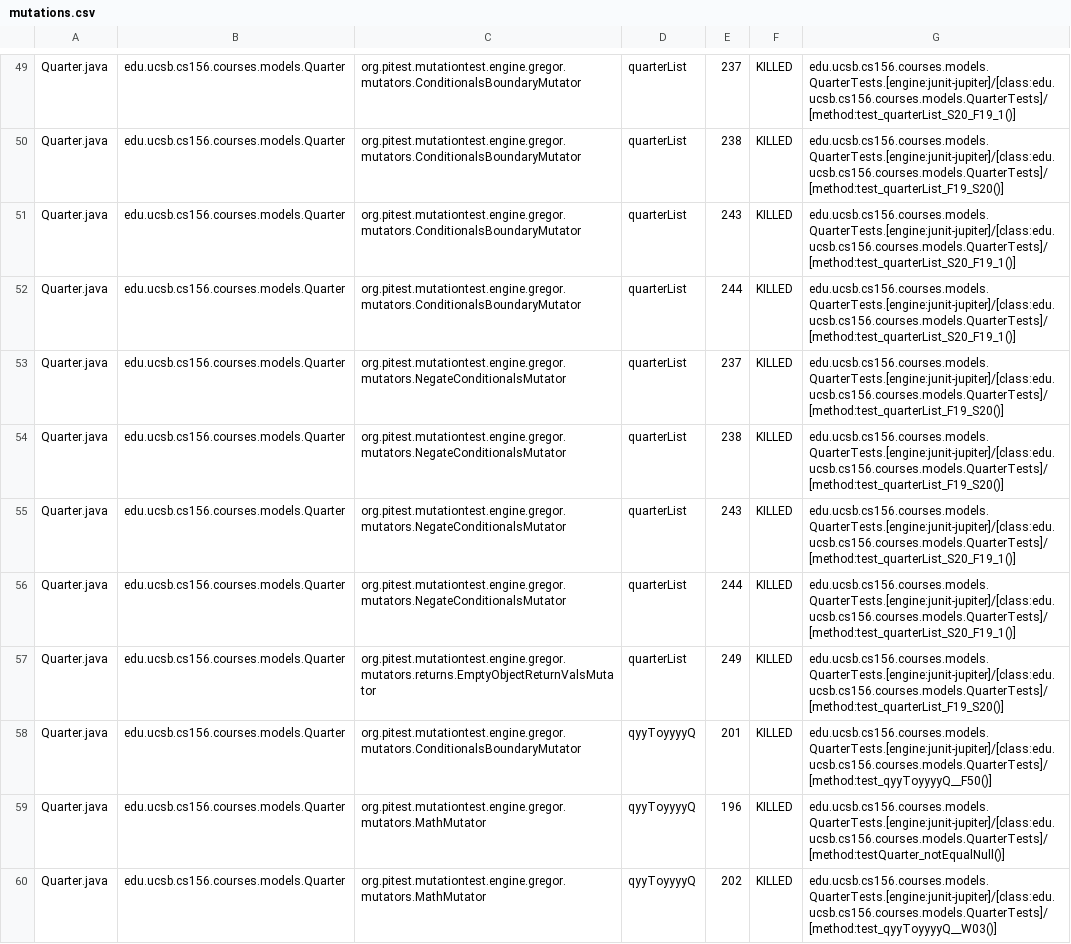
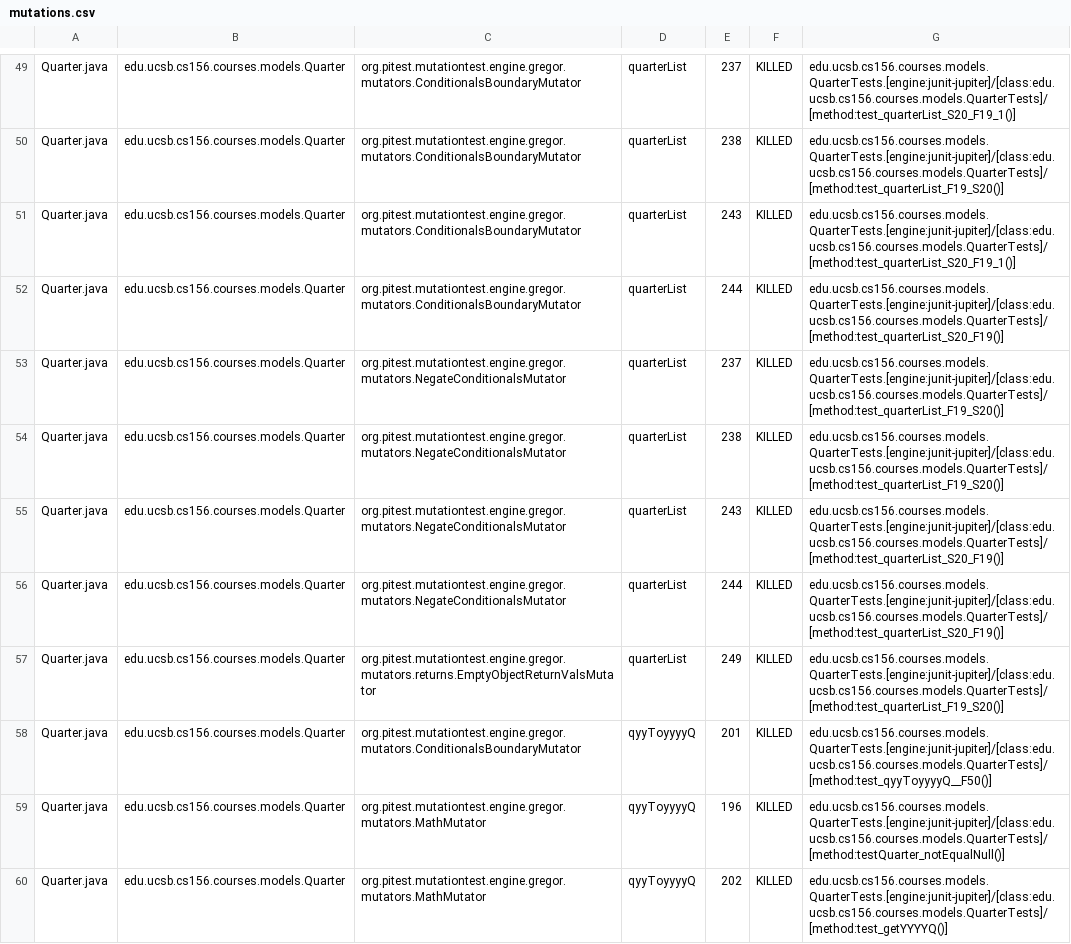
Before and after one commit to ucsb-cs156-f23/proj-courses-f23-7pm-4, a CSV file: prs/67/pitest/mutations.csv, drawn as a sheet; only a part is shown, gaps mark what is left out; the diff covers the shown part only.

Commit message:
Deploying to gh-pages from @ ucsb-cs156-f23/proj-courses-f23-7pm-4@abf02cb6bb4b8888ee324a0b1cd8099868c21038 🚀

```diff
--- a/prs/67/pitest/mutations.csv
+++ b/prs/67/pitest/mutations.csv
@@ -51,7 +51,7 @@ Quarter.java,edu.ucsb.cs156.courses.models.Quarter,org.pitest.mutationtest.engin
 Quarter.java,edu.ucsb.cs156.courses.models.Quarter,org.pitest.mutationtest.engine.gregor.mutators.ConditionalsBoundaryMutator,quarterList,243,KILLED,edu.ucsb.cs156.courses.models.QuarterTests.[engine:junit-jupiter]/[class:edu.ucsb.cs156.courses.models.QuarterTests]/[method:test_quarterList_S20_F19_1()]
-Quarter.java,edu.ucsb.cs156.courses.models.Quarter,org.pitest.mutationtest.engine.gregor.mutators.ConditionalsBoundaryMutator,quarterList,244,KILLED,edu.ucsb.cs156.courses.models.QuarterTests.[engine:junit-jupiter]/[class:edu.ucsb.cs156.courses.models.QuarterTests]/[method:test_quarterList_S20_F19_1()]
+Quarter.java,edu.ucsb.cs156.courses.models.Quarter,org.pitest.mutationtest.engine.gregor.mutators.ConditionalsBoundaryMutator,quarterList,244,KILLED,edu.ucsb.cs156.courses.models.QuarterTests.[engine:junit-jupiter]/[class:edu.ucsb.cs156.courses.models.QuarterTests]/[method:test_quarterList_S20_F19()]
 Quarter.java,edu.ucsb.cs156.courses.models.Quarter,org.pitest.mutationtest.engine.gregor.mutators.NegateConditionalsMutator,quarterList,237,KILLED,edu.ucsb.cs156.courses.models.QuarterTests.[engine:junit-jupiter]/[class:edu.ucsb.cs156.courses.models.QuarterTests]/[method:test_quarterList_F19_S20()]
 Quarter.java,edu.ucsb.cs156.courses.models.Quarter,org.pitest.mutationtest.engine.gregor.mutators.NegateConditionalsMutator,quarterList,238,KILLED,edu.ucsb.cs156.courses.models.QuarterTests.[engine:junit-jupiter]/[class:edu.ucsb.cs156.courses.models.QuarterTests]/[method:test_quarterList_F19_S20()]
-Quarter.java,edu.ucsb.cs156.courses.models.Quarter,org.pitest.mutationtest.engine.gregor.mutators.NegateConditionalsMutator,quarterList,243,KILLED,edu.ucsb.cs156.courses.models.QuarterTests.[engine:junit-jupiter]/[class:edu.ucsb.cs156.courses.models.QuarterTests]/[method:test_quarterList_S20_F19_1()]
-Quarter.java,edu.ucsb.cs156.courses.models.Quarter,org.pitest.mutationtest.engine.gregor.mutators.NegateConditionalsMutator,quarterList,244,KILLED,edu.ucsb.cs156.courses.models.QuarterTests.[engine:junit-jupiter]/[class:edu.ucsb.cs156.courses.models.QuarterTests]/[method:test_quarterList_S20_F19_1()]
+Quarter.java,edu.ucsb.cs156.courses.models.Quarter,org.pitest.mutationtest.engine.gregor.mutators.NegateConditionalsMutator,quarterList,243,KILLED,edu.ucsb.cs156.courses.models.QuarterTests.[engine:junit-jupiter]/[class:edu.ucsb.cs156.courses.models.QuarterTests]/[method:test_quarterList_S20_F19()]
+Quarter.java,edu.ucsb.cs156.courses.models.Quarter,org.pitest.mutationtest.engine.gregor.mutators.NegateConditionalsMutator,quarterList,244,KILLED,edu.ucsb.cs156.courses.models.QuarterTests.[engine:junit-jupiter]/[class:edu.ucsb.cs156.courses.models.QuarterTests]/[method:test_quarterList_S20_F19()]
 Quarter.java,edu.ucsb.cs156.courses.models.Quarter,org.pitest.mutationtest.engine.gregor.mutators.returns.EmptyObjectReturnValsMutator,quarterList,249,KILLED,edu.ucsb.cs156.courses.models.QuarterTests.[engine:junit-jupiter]/[class:edu.ucsb.cs156.courses.models.QuarterTests]/[method:test_quarterList_F19_S20()]
@@ -59,2 +59,2 @@ Quarter.java,edu.ucsb.cs156.courses.models.Quarter,org.pitest.mutationtest.engin
 Quarter.java,edu.ucsb.cs156.courses.models.Quarter,org.pitest.mutationtest.engine.gregor.mutators.MathMutator,qyyToyyyyQ,196,KILLED,edu.ucsb.cs156.courses.models.QuarterTests.[engine:junit-jupiter]/[class:edu.ucsb.cs156.courses.models.QuarterTests]/[method:testQuarter_notEqualNull()]
-Quarter.java,edu.ucsb.cs156.courses.models.Quarter,org.pitest.mutationtest.engine.gregor.mutators.MathMutator,qyyToyyyyQ,202,KILLED,edu.ucsb.cs156.courses.models.QuarterTests.[engine:junit-jupiter]/[class:edu.ucsb.cs156.courses.models.QuarterTests]/[method:test_qyyToyyyyQ__W03()]
+Quarter.java,edu.ucsb.cs156.courses.models.Quarter,org.pitest.mutationtest.engine.gregor.mutators.MathMutator,qyyToyyyyQ,202,KILLED,edu.ucsb.cs156.courses.models.QuarterTests.[engine:junit-jupiter]/[class:edu.ucsb.cs156.courses.models.QuarterTests]/[method:test_getYYYYQ()]
```
Also changed, not shown: 64 edited cells elsewhere in this file, 39 other files.
